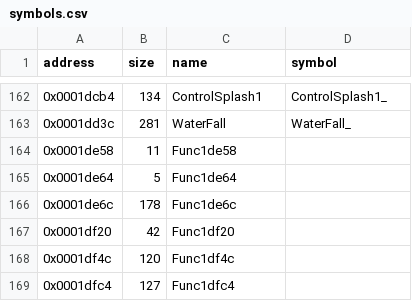
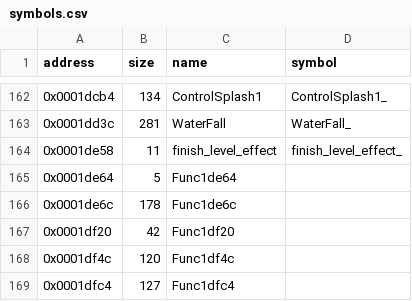
Before and after one commit to LostArtefacts/tr01, a CSV file: config/symbols.csv, drawn as a sheet; only a part is shown, gaps mark what is left out.

Commit message:
Decompile finish_level_effect (0x1de58)

```diff
--- a/config/symbols.csv
+++ b/config/symbols.csv
@@ -163,3 +163,3 @@ address,size,name,symbol
 0x0001dd3c,281,WaterFall,WaterFall_
-0x0001de58,11,Func1de58,
+0x0001de58,11,finish_level_effect,finish_level_effect_
 0x0001de64,5,Func1de64,
```
Also changed, not shown: 2 other files.
